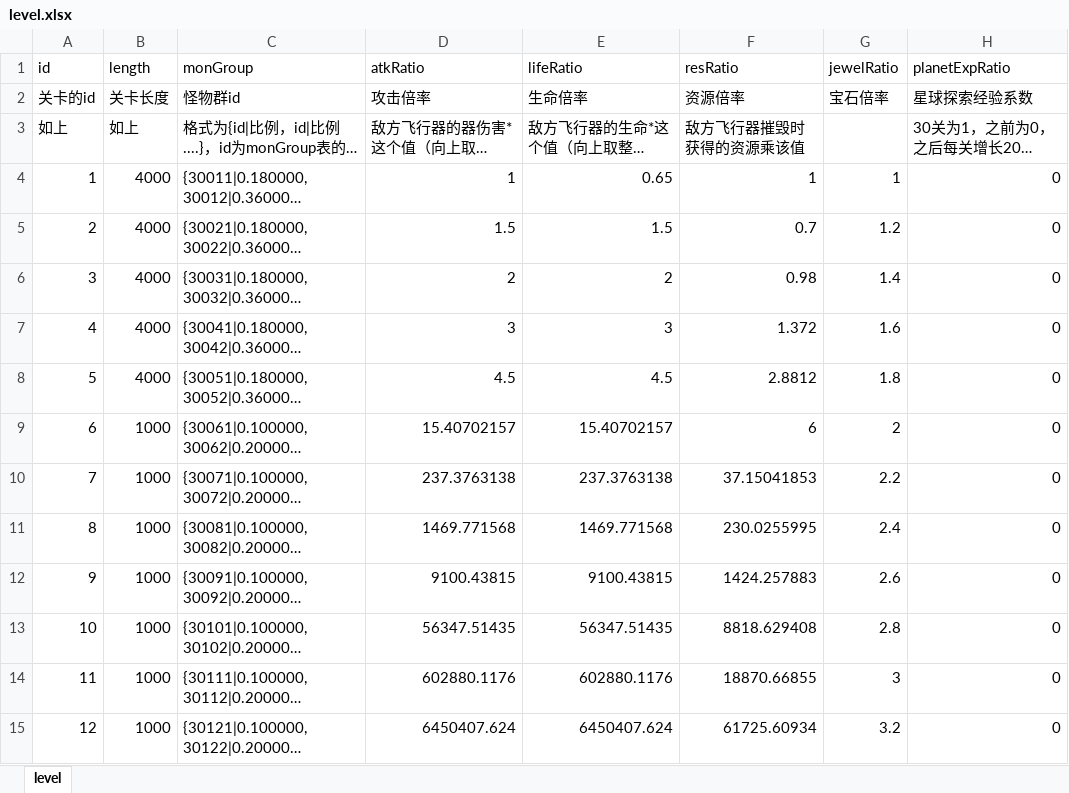
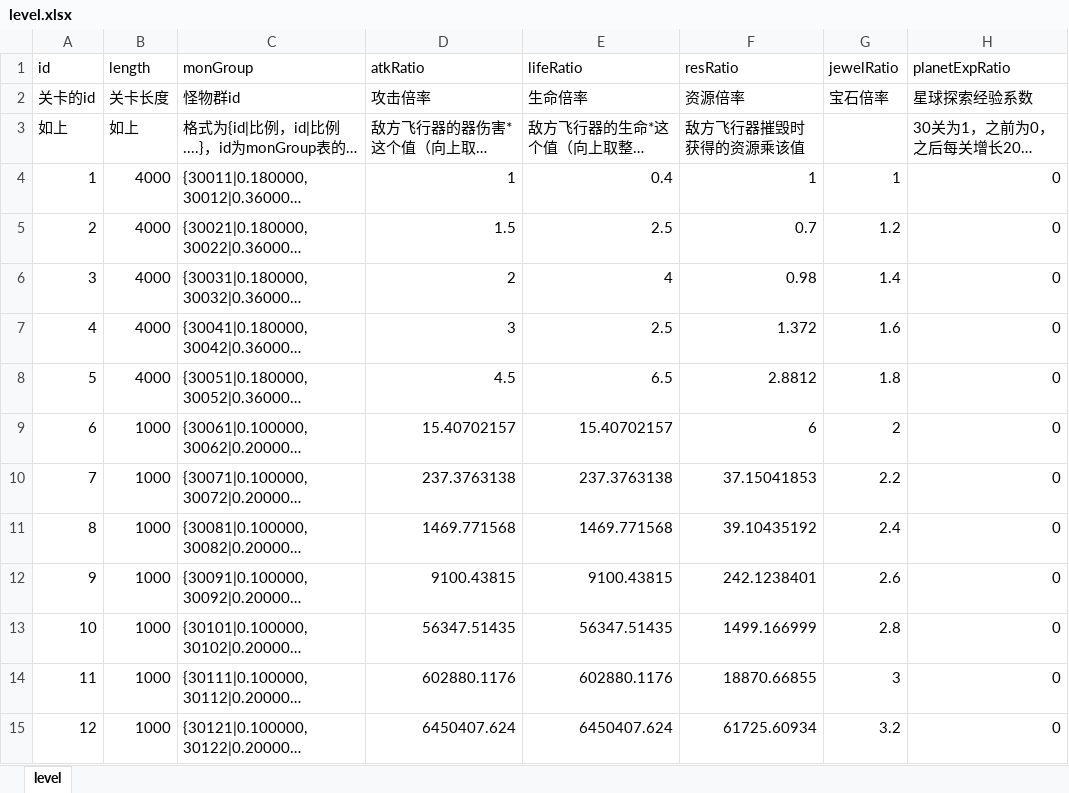
Before and after one commit to rlmclmc2-boop/space_idle, an Excel workbook: space-battleship/config_excel/level.xlsx, sheet level, drawn as a sheet; only a part is shown; long unchanged cells end in …; values as stored, in another font and other column widths than the file's, no borders; the diff names each change by its address in the sheet, - before the commit and + after, or states it on an @@ line.

Commit message:
balance: apply authorized candidate B early life and late resource ratios

```diff
--- a/space-battleship/config_excel/level.xlsx (sheet level)
+++ b/space-battleship/config_excel/level.xlsx (sheet level)
-E4 (lifeRatio): 0.65
+E4 (lifeRatio): 0.4
-E5 (lifeRatio): 1.5
+E5 (lifeRatio): 2.5
-E6 (lifeRatio): 2
+E6 (lifeRatio): 4
-E7 (lifeRatio): 3
+E7 (lifeRatio): 2.5
-E8 (lifeRatio): 4.5
+E8 (lifeRatio): 6.5
-F11 (resRatio): 230.0255995
+F11 (resRatio): 39.10435192
-F12 (resRatio): 1424.257883
+F12 (resRatio): 242.1238401
-F13 (resRatio): 8818.629408
+F13 (resRatio): 1499.166999
```
Also changed, not shown: 1 other file.
